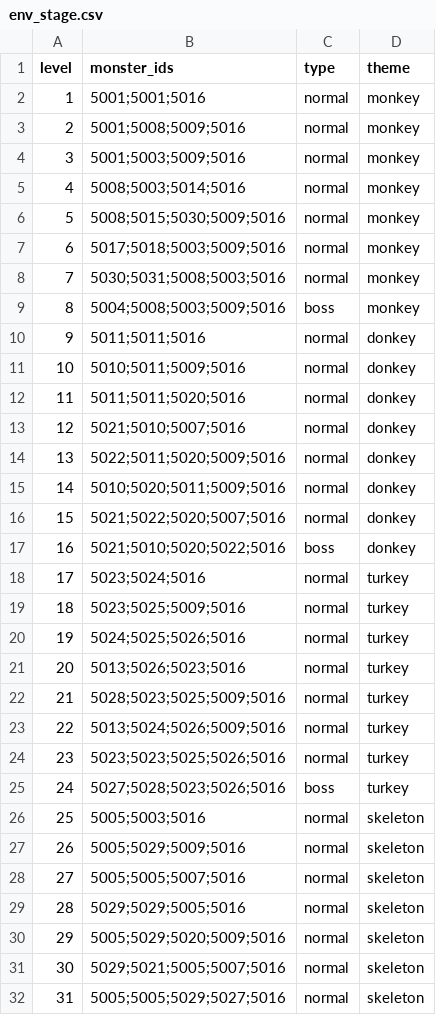
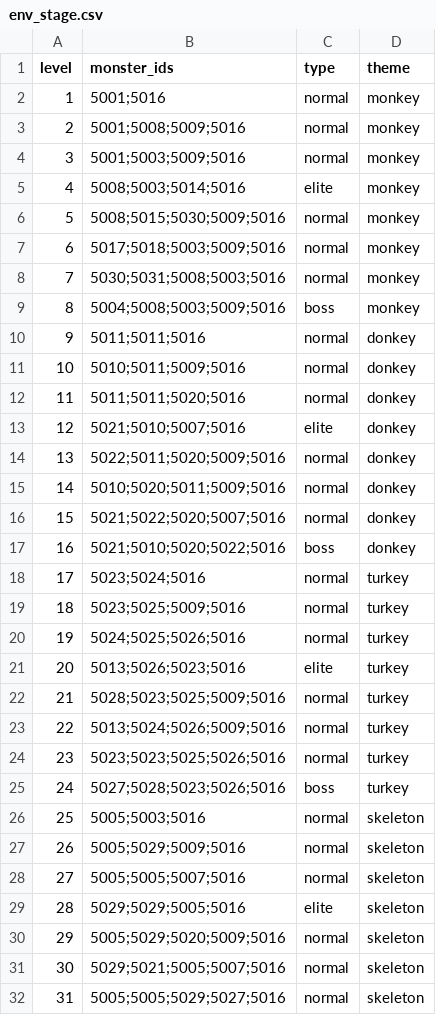
Before and after one commit to Nancobamboo/joeys-nightmare-2, a CSV file: joey2/Assets/Resources/Data/env_stage.csv, drawn as a sheet; only a part is shown.

Commit message:
feat: implement stage rewards system
- Added new stage_reward.csv to define rewards for different stage types.
- Updated GData to load stage rewards and integrate with existing game flow.
- Modified JoeyGameControl to handle stage rewards during gameplay.
- Enhanced UISelectControl to support card selection based on stage rewards.
- Adjusted env_stage.csv to reflect changes in monster types for elite stages.
- Renamed and updated card entries in card_info.csv for consistency.

```diff
--- a/joey2/Assets/Resources/Data/env_stage.csv
+++ b/joey2/Assets/Resources/Data/env_stage.csv
@@ -1,6 +1,6 @@
 level,monster_ids,type,theme
-1,5001;5001;5016,normal,monkey
+1,5001;5016,normal,monkey
 2,5001;5008;5009;5016,normal,monkey
 3,5001;5003;5009;5016,normal,monkey
-4,5008;5003;5014;5016,normal,monkey
+4,5008;5003;5014;5016,elite,monkey
 5,5008;5015;5030;5009;5016,normal,monkey
@@ -12,3 +12,3 @@ level,monster_ids,type,theme
 11,5011;5011;5020;5016,normal,donkey
-12,5021;5010;5007;5016,normal,donkey
+12,5021;5010;5007;5016,elite,donkey
 13,5022;5011;5020;5009;5016,normal,donkey
@@ -20,3 +20,3 @@ level,monster_ids,type,theme
 19,5024;5025;5026;5016,normal,turkey
-20,5013;5026;5023;5016,normal,turkey
+20,5013;5026;5023;5016,elite,turkey
 21,5028;5023;5025;5009;5016,normal,turkey
@@ -28,3 +28,3 @@ level,monster_ids,type,theme
 27,5005;5005;5007;5016,normal,skeleton
-28,5029;5029;5005;5016,normal,skeleton
+28,5029;5029;5005;5016,elite,skeleton
 29,5005;5029;5020;5009;5016,normal,skeleton
```
Also changed, not shown: joey2/Assets/Resources/Data/card_info.csv, 7 other files.
